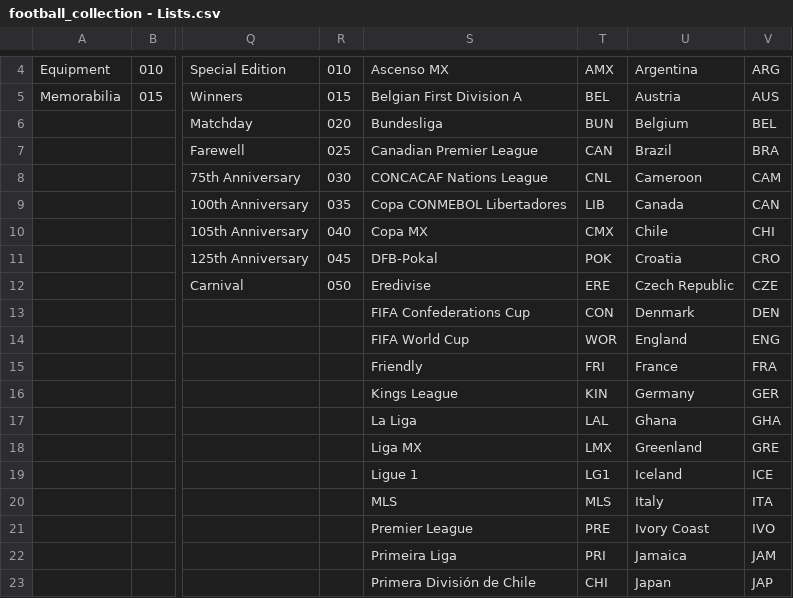
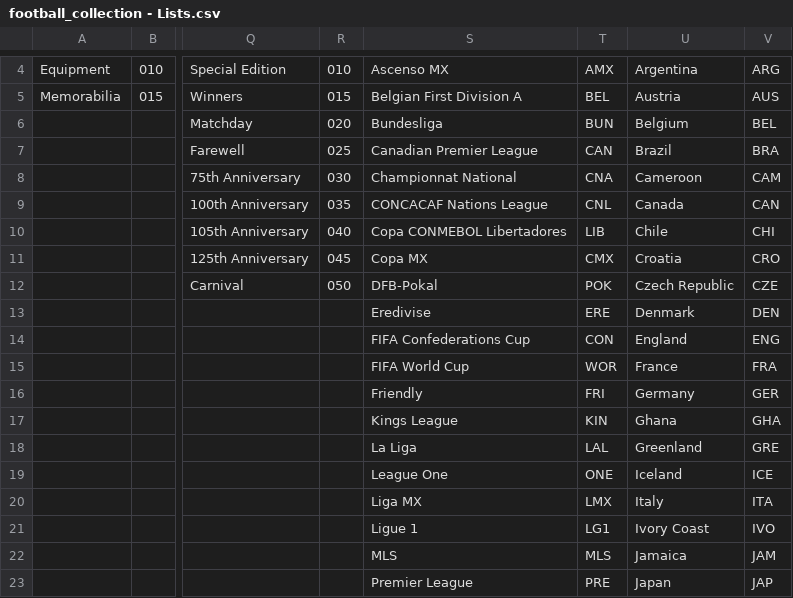
Before and after one commit to Everardo-shain/collections, a CSV file: src/data/csv_files/football_collection - Lists.csv, drawn as a sheet; only a part is shown, gaps mark what is left out; the diff covers the shown part only; the diff names each change by its address in the sheet, - before the commit and + after, or states it on an @@ line.

```diff
--- a/src/data/csv_files/football_collection - Lists.csv
+++ b/src/data/csv_files/football_collection - Lists.csv
-S8: CONCACAF Nations League
+S8: Championnat National
-T8: CNL
+T8: CNA
-S9: Copa CONMEBOL Libertadores
+S9: CONCACAF Nations League
-T9: LIB
+T9: CNL
-S10: Copa MX
+S10: Copa CONMEBOL Libertadores
-T10: CMX
+T10: LIB
-S11: DFB-Pokal
+S11: Copa MX
-T11: POK
+T11: CMX
-S12: Eredivise
+S12: DFB-Pokal
-T12: ERE
+T12: POK
-S13: FIFA Confederations Cup
+S13: Eredivise
-T13: CON
+T13: ERE
-S14: FIFA World Cup
+S14: FIFA Confederations Cup
-T14: WOR
+T14: CON
-S15: Friendly
+S15: FIFA World Cup
-T15: FRI
+T15: WOR
-S16: Kings League
+S16: Friendly
-T16: KIN
+T16: FRI
-S17: La Liga
+S17: Kings League
-T17: LAL
+T17: KIN
-S18: Liga MX
+S18: La Liga
-T18: LMX
+T18: LAL
-S19: Ligue 1
+S19: League One
-T19: LG1
+T19: ONE
-S20: MLS
+S20: Liga MX
-T20: MLS
+T20: LMX
-S21: Premier League
+S21: Ligue 1
-T21: PRE
+T21: LG1
-S22: Primeira Liga
+S22: MLS
-T22: PRI
+T22: MLS
-S23: Primera División de Chile
+S23: Premier League
-T23: CHI
+T23: PRE
```
Also changed, not shown: 2 added rows and 33 edited cells elsewhere in this file, src/data/csv_files/football_collection - Collection.csv, 3 other files.
